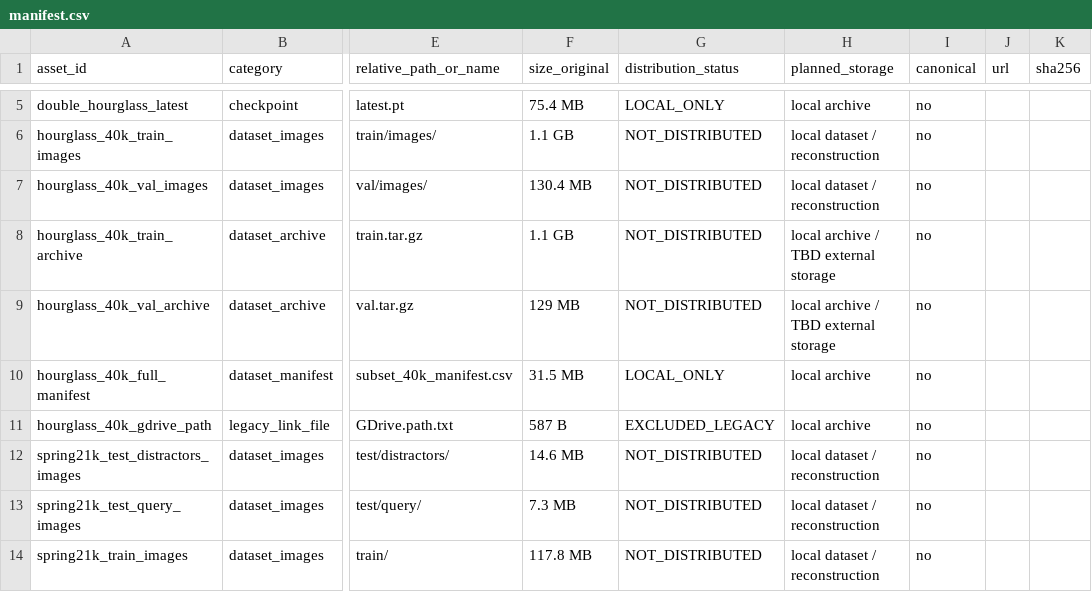
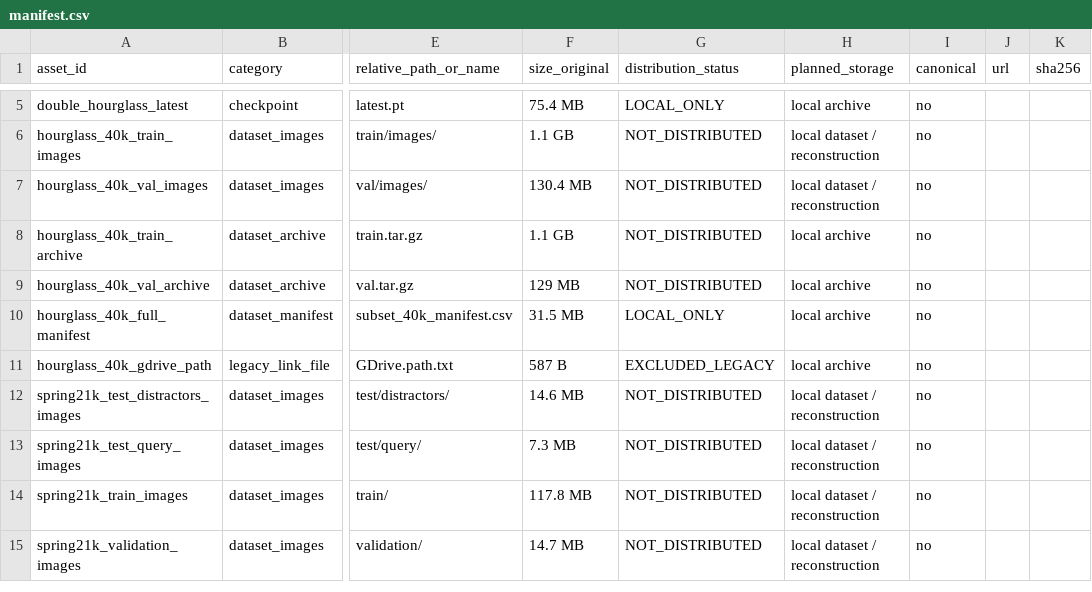
Before and after one commit to DrAndreyBardin/DLS_FR_Spring_2026, a CSV file: external_assets/manifest.csv, drawn as a sheet; only a part is shown, gaps mark what is left out; the shorter side is filled out with more unchanged rows; the diff names each change by its address in the sheet, - before the commit and + after, or states it on an @@ line.

Commit message:
Finalize portable dataset manifests for v1.0

```diff
--- a/external_assets/manifest.csv
+++ b/external_assets/manifest.csv
-H8:H9 (planned_storage): local archive / TBD external storage
+H8:H9 (planned_storage): local archive
```
Also changed, not shown: 1 other file.
